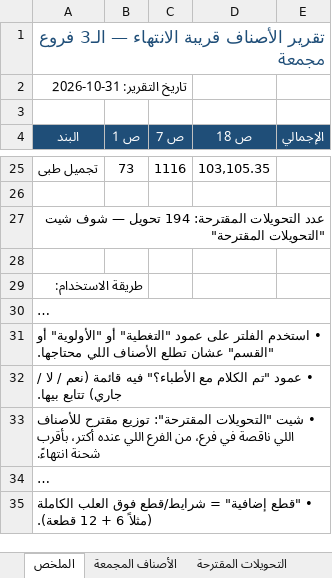
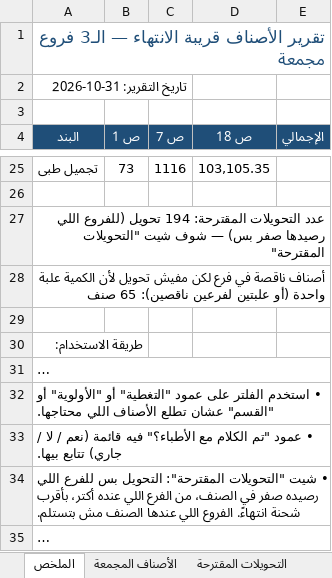
Before and after one commit to phsayed2014-oss/Dashboard-, an Excel workbook: قريب_الانتهاء_3_فروع_مجمع.xlsx, sheet الملخص, drawn as a sheet; only a part is shown, gaps mark what is left out; the shorter side is filled out with more unchanged rows; long unchanged cells end in …; values as stored, in another font and other column widths than the file's, no borders; addresses are those after the commit; the diff names each change by its address in the sheet, - before the commit and + after, or states it on an @@ line.

```diff
--- a/قريب_الانتهاء_3_فروع_مجمع.xlsx (sheet الملخص)
+++ b/قريب_الانتهاء_3_فروع_مجمع.xlsx (sheet الملخص)
-A27 (البند): …194 تحويل — شوف…
+A27 (البند): …194 تحويل (للفروع اللي رصيدها صفر بس) — شوف…
+row 28: أصناف ناقصة في فرع لكن مفيش تحويل لأن الكمية علبة واحدة (أو علبتين لفرعين ناقصين): 65 صنف
-A34 (البند): …"التحويلات المقترحة": توزيع مقترح للأصناف اللي ناقصة في فرع، من الفرع اللي عنده أكتر، بأقرب شحنة انتهاءً.
+A34 (البند): …"التحويلات المقترحة": التحويل بس للفرع اللي رصيده صفر في الصنف، من الفرع اللي عنده أكتر، بأقرب شحنة انتهاءً. الفروع اللي عندها الصنف مش بتستلم.
```
Also changed, not shown: sheet التحويلات المقترحة.
